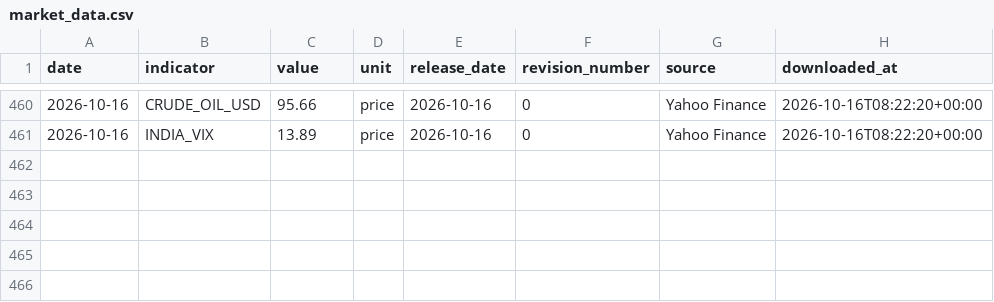
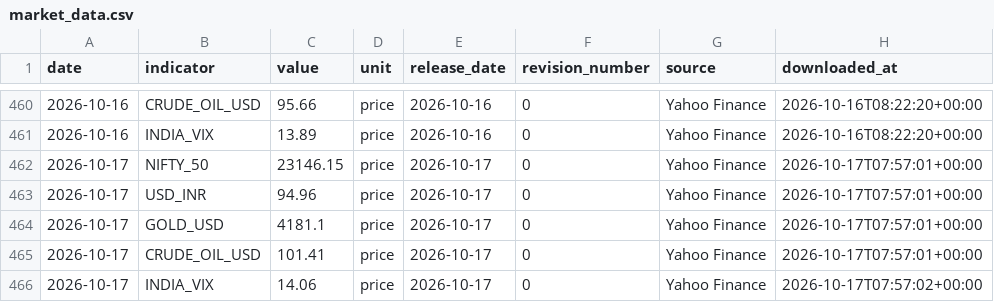
Before and after one commit to EliteConnect476/india-macro-terminal, a CSV file: data/processed/market_data.csv, drawn as a sheet; only a part is shown, gaps mark what is left out.

Commit message:
Auto-update: 2026-10-17

```diff
--- a/data/processed/market_data.csv
+++ b/data/processed/market_data.csv
@@ -461 +461,6 @@ date,indicator,value,unit,release_date,revision_number,source,downloaded_at
 2026-10-16,INDIA_VIX,13.89,price,2026-10-16,0,Yahoo Finance,2026-10-16T08:22:20+00:00
+2026-10-17,NIFTY_50,23146.15,price,2026-10-17,0,Yahoo Finance,2026-10-17T07:57:01+00:00
+2026-10-17,USD_INR,94.96,price,2026-10-17,0,Yahoo Finance,2026-10-17T07:57:01+00:00
+2026-10-17,GOLD_USD,4181.1,price,2026-10-17,0,Yahoo Finance,2026-10-17T07:57:01+00:00
+2026-10-17,CRUDE_OIL_USD,101.41,price,2026-10-17,0,Yahoo Finance,2026-10-17T07:57:01+00:00
+2026-10-17,INDIA_VIX,14.06,price,2026-10-17,0,Yahoo Finance,2026-10-17T07:57:02+00:00
```
